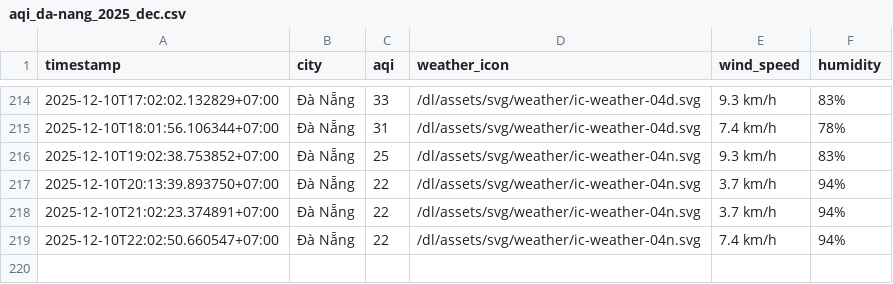
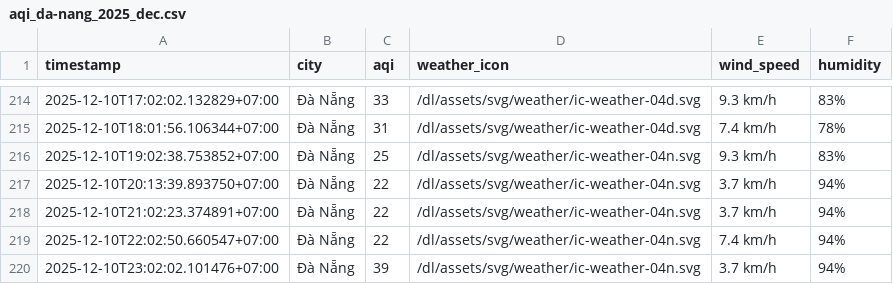
Before and after one commit to nghiahsgs/iqair-dataset, a CSV file: result/da-nang/aqi_da-nang_2025_dec.csv, drawn as a sheet; only a part is shown, gaps mark what is left out; the diff names each change by its address in the sheet, - before the commit and + after, or states it on an @@ line.

```diff
--- a/result/da-nang/aqi_da-nang_2025_dec.csv
+++ b/result/da-nang/aqi_da-nang_2025_dec.csv
+row 220: 2025-12-10T23:02:02.101476+07:00 | Đà Nẵng | 39 | /dl/assets/svg/weather/ic-weather-04n.svg | 3.7 km/h | 94%
```
Also changed, not shown: result/can-tho/aqi_can-tho_2025_dec.csv, result/hai-phong/aqi_hai-phong_2025_dec.csv, 5 other files.
